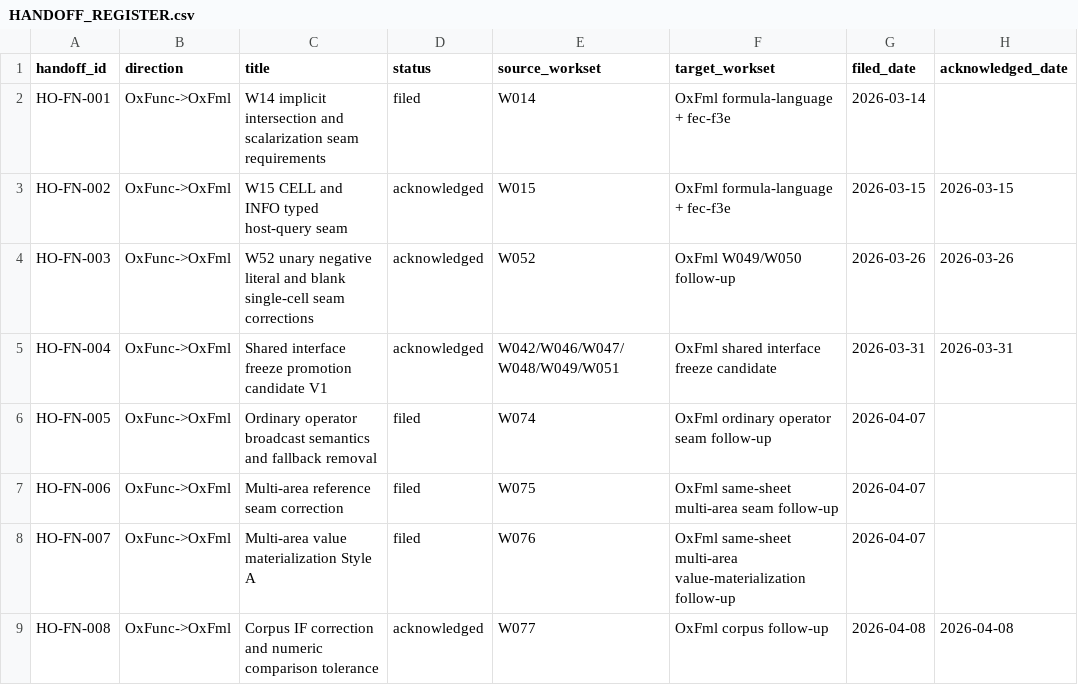
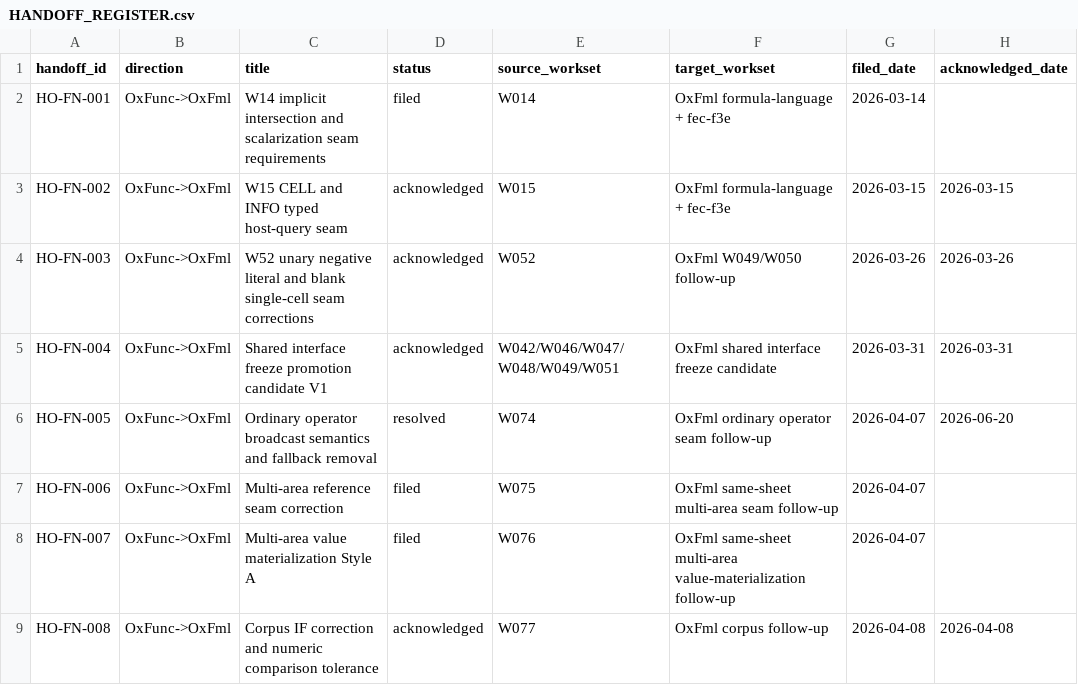
Before and after one commit to DnaCalc/OxFunc, a CSV file: docs/handoffs/HANDOFF_REGISTER.csv, drawn as a sheet; only a part is shown.

```diff
--- a/docs/handoffs/HANDOFF_REGISTER.csv
+++ b/docs/handoffs/HANDOFF_REGISTER.csv
@@ -5,3 +5,3 @@ handoff_id,direction,title,status,source_workset,target_workset,filed_date,ackno
 "HO-FN-004","OxFunc->OxFml","Shared interface freeze promotion candidate V1","acknowledged","W042/W046/W047/W048/W049/W051","OxFml shared interface freeze candidate","2026-03-31","2026-03-31"
-"HO-FN-005","OxFunc->OxFml","Ordinary operator broadcast semantics and fallback removal","filed","W074","OxFml ordinary operator seam follow-up","2026-04-07",""
+"HO-FN-005","OxFunc->OxFml","Ordinary operator broadcast semantics and fallback removal","resolved","W074","OxFml ordinary operator seam follow-up","2026-04-07","2026-06-20"
 "HO-FN-006","OxFunc->OxFml","Multi-area reference seam correction","filed","W075","OxFml same-sheet multi-area seam follow-up","2026-04-07",""
```
Also changed, not shown: docs/bugs/BUG_STREAM_REGISTER.csv, docs/function-lane/W51_INTERESTING_POST_FREEZE_LOCAL_WORK.csv, 9 other files.
